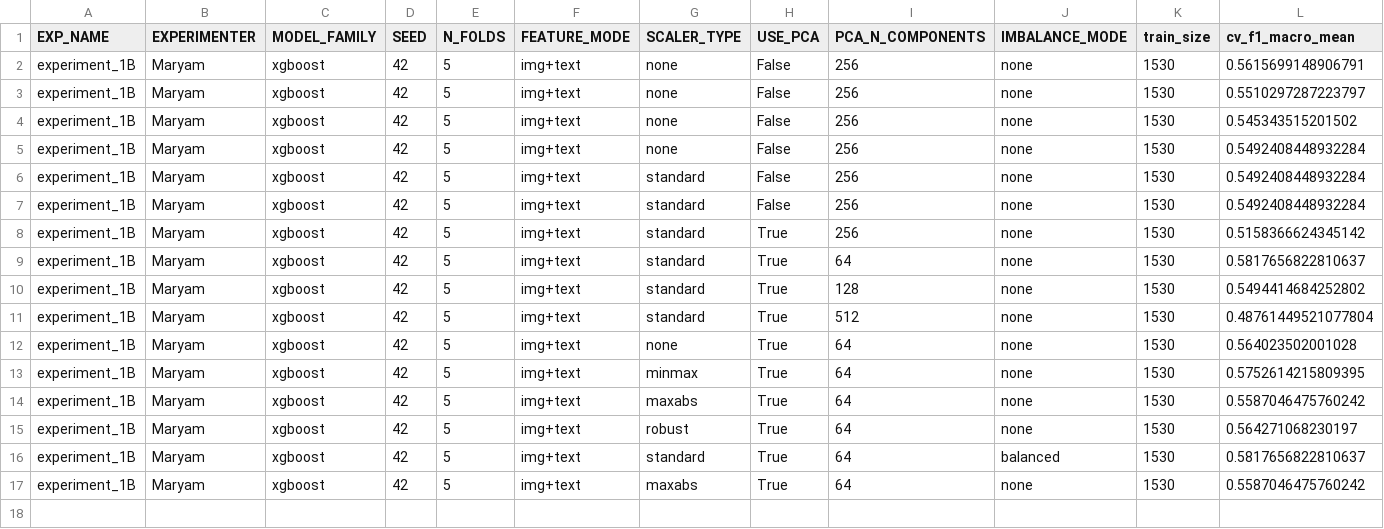
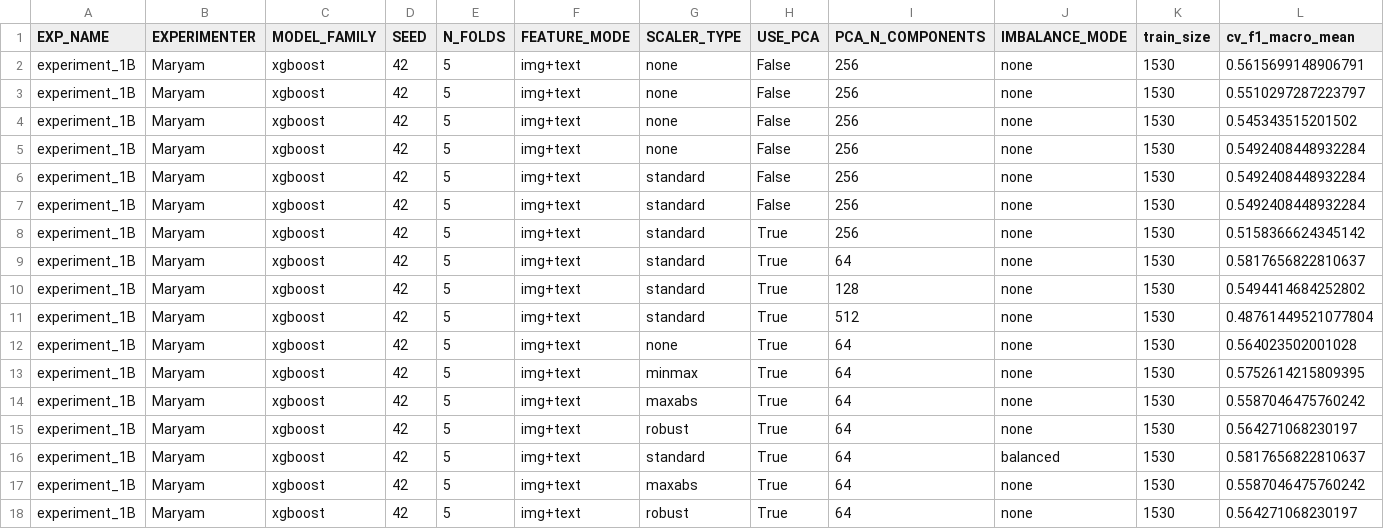
Before and after one commit to z-aqib/ml-competition, a CSV file: logs/xgboost_Maryam.csv, drawn as a sheet; only a part is shown; rows hold the shown columns only; the diff names each change by its address in the sheet, - before the commit and + after, or states it on an @@ line.

```diff
--- a/logs/xgboost_Maryam.csv
+++ b/logs/xgboost_Maryam.csv
+row 18: experiment_1B | Maryam | xgboost | 42 | 5 | img+text | robust | True | 64 | none | 1530 | 0.564271068230197
```
Also changed, not shown: logs/experiments_log_Maryam.csv, submissions/xgboost_Maryam.csv, 1 other file.
